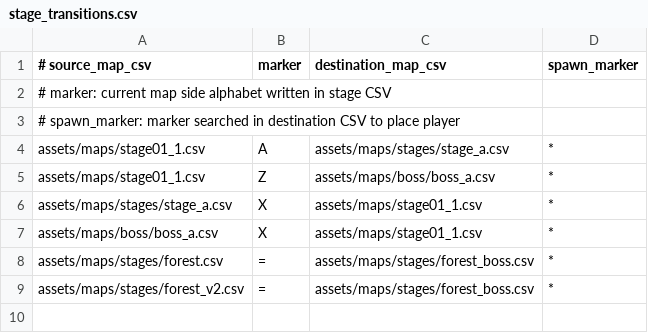
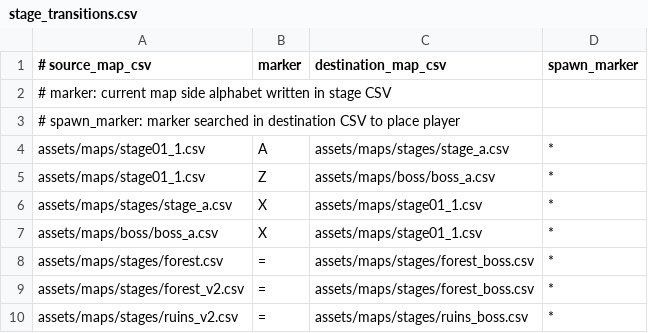
Before and after one commit to EsteLLe497/DollyFrame_jam, a CSV file: assets/maps/stage_transitions.csv, drawn as a sheet.

```diff
--- a/assets/maps/stage_transitions.csv
+++ b/assets/maps/stage_transitions.csv
@@ -9 +9,2 @@ assets/maps/stages/forest.csv,=,assets/maps/stages/forest_boss.csv,*
 assets/maps/stages/forest_v2.csv,=,assets/maps/stages/forest_boss.csv,*
+assets/maps/stages/ruins_v2.csv,=,assets/maps/stages/ruins_boss.csv,*
```
Also changed, not shown: assets/maps/stages/ruins_v2.csv, 2 other files.
